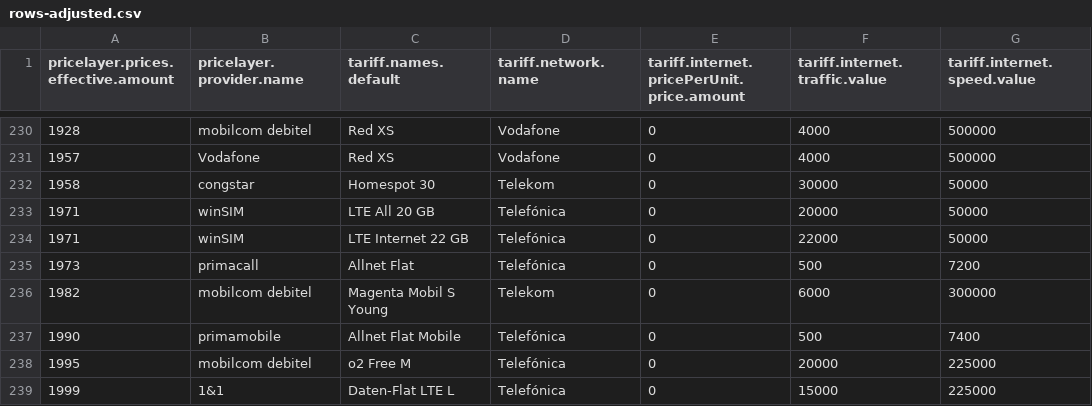
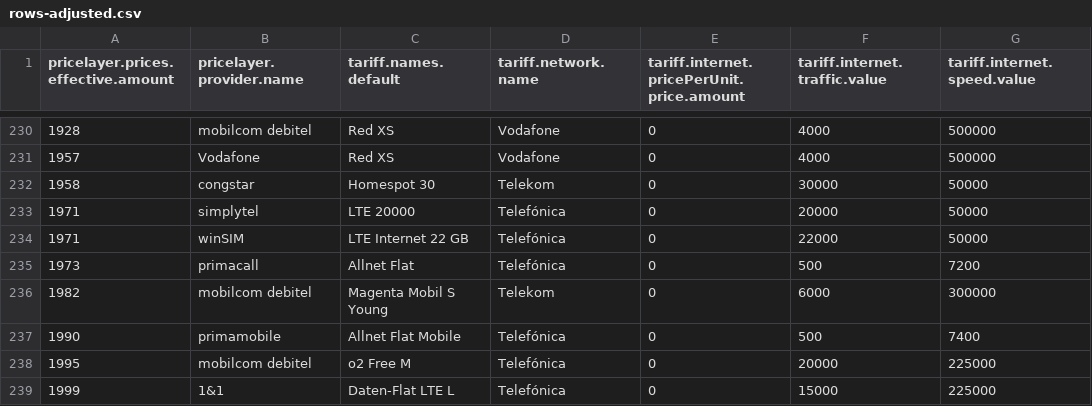
Before and after one commit to pcjedi/check24, a CSV file: rows-adjusted.csv, drawn as a sheet; only a part is shown, gaps mark what is left out; the diff names each change by its address in the sheet, - before the commit and + after, or states it on an @@ line.

```diff
--- a/rows-adjusted.csv
+++ b/rows-adjusted.csv
-B233 (pricelayer.provider.name): winSIM
+B233 (pricelayer.provider.name): simplytel
-C233 (tariff.names.default): LTE All 20 GB
+C233 (tariff.names.default): LTE 20000
```
Also changed, not shown: rows-simple.csv, 1 other file.
